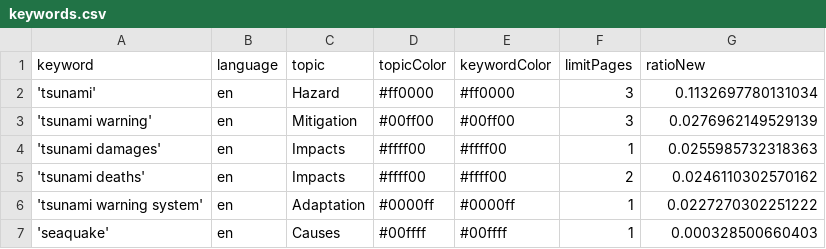
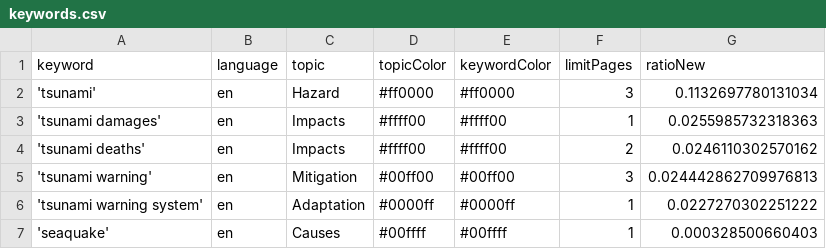
Before and after one commit to tg-news/TsunamiIsComing, a CSV file: keywords.csv, drawn as a sheet.

Commit message:
Commit from GitHub Actions (harvest:0.0)

```diff
--- a/keywords.csv
+++ b/keywords.csv
@@ -2,5 +2,5 @@ keyword,language,topic,topicColor,keywordColor,limitPages,ratioNew
 'tsunami',en,Hazard,#ff0000,#ff0000,3,0.1132697780131034
-'tsunami warning',en,Mitigation,#00ff00,#00ff00,3,0.0276962149529139
 'tsunami damages',en,Impacts,#ffff00,#ffff00,1,0.0255985732318363
 'tsunami deaths',en,Impacts,#ffff00,#ffff00,2,0.0246110302570162
+'tsunami warning',en,Mitigation,#00ff00,#00ff00,3,0.024442862709976813
 'tsunami warning system',en,Adaptation,#0000ff,#0000ff,1,0.0227270302251222
```
